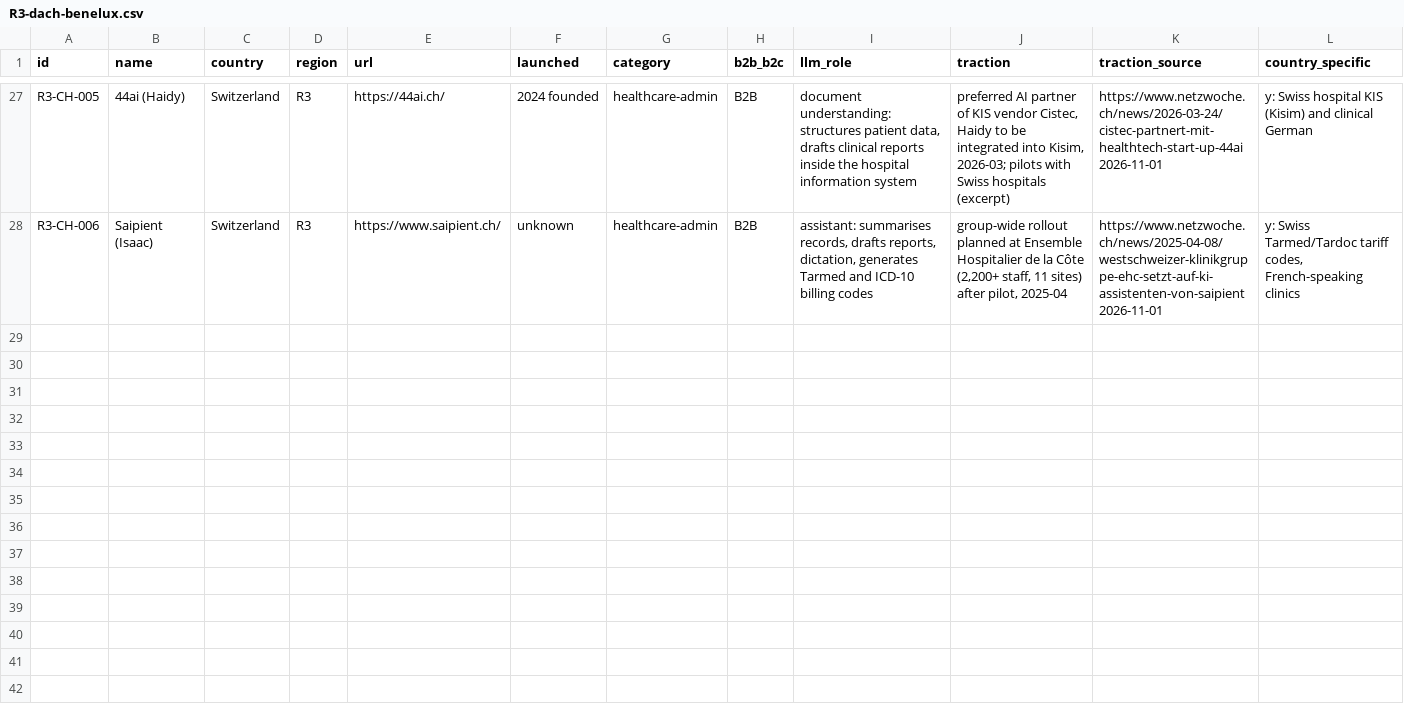
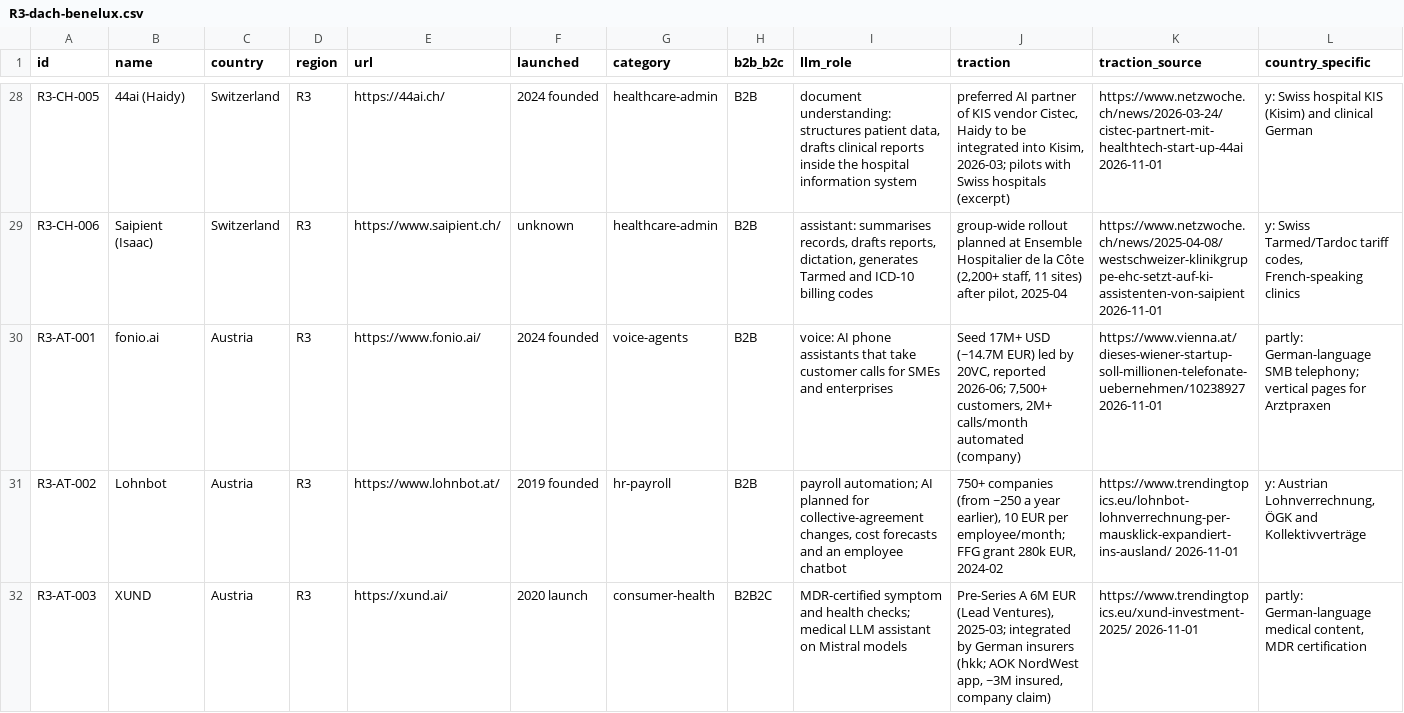
Before and after one commit to thobho/automated, a CSV file: projects/idea-generator/phase2/catalogue/R3-dach-benelux.csv, drawn as a sheet; only a part is shown, gaps mark what is left out; rows hold the shown columns only; the diff covers the shown part only; the diff names each change by its address in the sheet, - before the commit and + after, or states it on an @@ line.

```diff
--- a/projects/idea-generator/phase2/catalogue/R3-dach-benelux.csv
+++ b/projects/idea-generator/phase2/catalogue/R3-dach-benelux.csv
+row 30: R3-AT-001 | fonio.ai | Austria | R3 | https://www.fonio.ai/ | 2024 founded | voice-agents | B2B | voice: AI phone assistants that take customer calls for SMEs and enterprises | Seed 17M+ USD (~14.7M EUR) led by 20VC, reported 2026-06; 7,500+ customers, 2M+ calls/month automated (company) | https://www.vienna.at/dieses-wiener-startup-soll-millionen-telefonate-uebernehmen/10238927 2026-11-01 | partly: German-language SMB telephony; vertical pages for Arztpraxen
+row 31: R3-AT-002 | Lohnbot | Austria | R3 | https://www.lohnbot.at/ | 2019 founded | hr-payroll | B2B | payroll automation; AI planned for collective-agreement changes, cost forecasts and an employee chatbot | 750+ companies (from ~250 a year earlier), 10 EUR per employee/month; FFG grant 280k EUR, 2024-02 | https://www.trendingtopics.eu/lohnbot-lohnverrechnung-per-mausklick-expandiert-ins-ausland/ 2026-11-01 | y: Austrian Lohnverrechnung, ÖGK and Kollektivverträge
+row 32: R3-AT-003 | XUND | Austria | R3 | https://xund.ai/ | 2020 launch | consumer-health | B2B2C | MDR-certified symptom and health checks; medical LLM assistant on Mistral models | Pre-Series A 6M EUR (Lead Ventures), 2025-03; integrated by German insurers (hkk; AOK NordWest app, ~3M insured, company claim) | https://www.trendingtopics.eu/xund-investment-2025/ 2026-11-01 | partly: German-language medical content, MDR certification
```
Also changed, not shown: 3 added rows elsewhere in this file, 6 other files.
